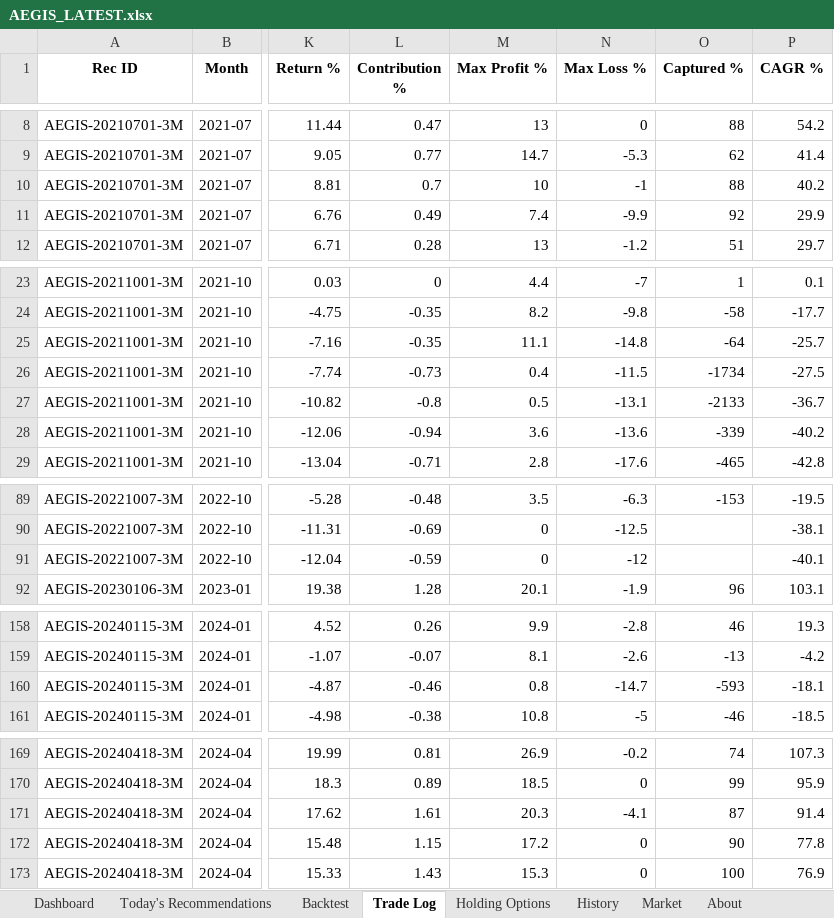
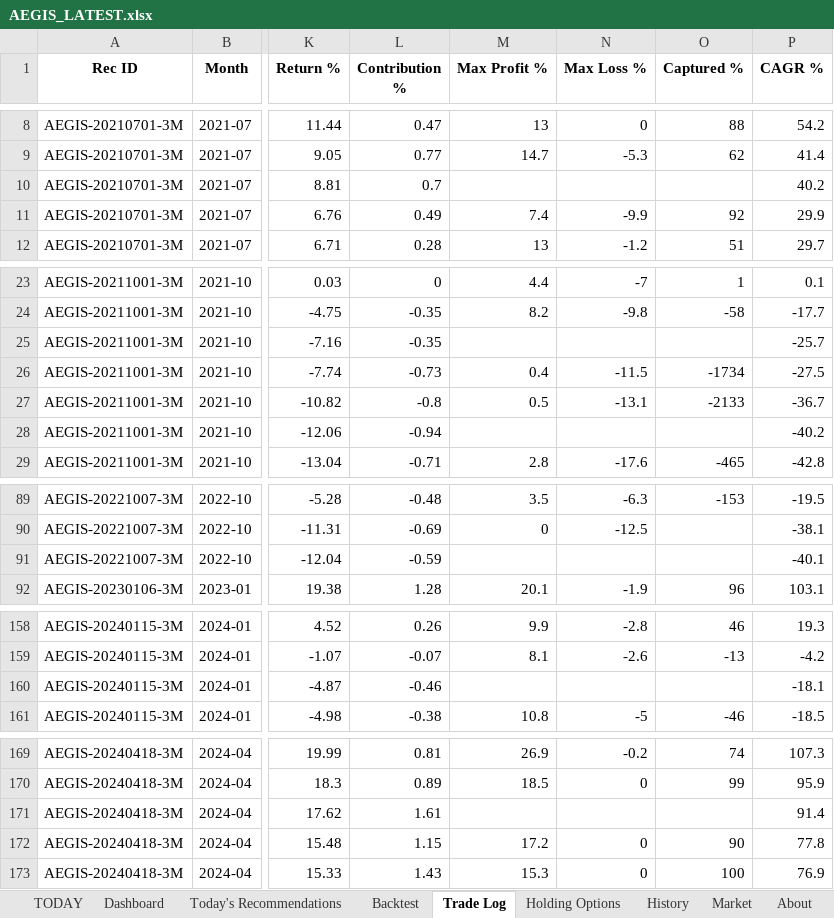
Before and after one commit to gujja330/NexaQuant, an Excel workbook: reports/AEGIS_LATEST.xlsx, sheet Trade Log, drawn as a sheet; only a part is shown, gaps mark what is left out; values as stored, in another font and other column widths than the file's, no borders; the diff covers the shown part only; the diff names each change by its address in the sheet, - before the commit and + after, or states it on an @@ line.

```diff
--- a/reports/AEGIS_LATEST.xlsx (sheet Trade Log)
+++ b/reports/AEGIS_LATEST.xlsx (sheet Trade Log)
+sheet tab: TODAY
-M10 (Max Profit %): 10
+M10 (Max Profit %): (empty)
-N10 (Max Loss %): -1
+N10 (Max Loss %): (empty)
-O10 (Captured %): 88
+O10 (Captured %): (empty)
-M25 (Max Profit %): 11.1
+M25 (Max Profit %): (empty)
-N25 (Max Loss %): -14.8
+N25 (Max Loss %): (empty)
-O25 (Captured %): -64
+O25 (Captured %): (empty)
-M28 (Max Profit %): 3.6
+M28 (Max Profit %): (empty)
-N28 (Max Loss %): -13.6
+N28 (Max Loss %): (empty)
-O28 (Captured %): -339
+O28 (Captured %): (empty)
-M91 (Max Profit %): 0
+M91 (Max Profit %): (empty)
-N91 (Max Loss %): -12
+N91 (Max Loss %): (empty)
-M160 (Max Profit %): 0.8
+M160 (Max Profit %): (empty)
-N160 (Max Loss %): -14.7
+N160 (Max Loss %): (empty)
-O160 (Captured %): -593
+O160 (Captured %): (empty)
-M171 (Max Profit %): 20.3
+M171 (Max Profit %): (empty)
-N171 (Max Loss %): -4.1
+N171 (Max Loss %): (empty)
-O171 (Captured %): 87
+O171 (Captured %): (empty)
```
Also changed, not shown: 2 edited cells elsewhere in this sheet, sheet Today's Recommendations, sheet Market, sheet Dashboard, sheet History, sheet Holding Options, 6 other files.
